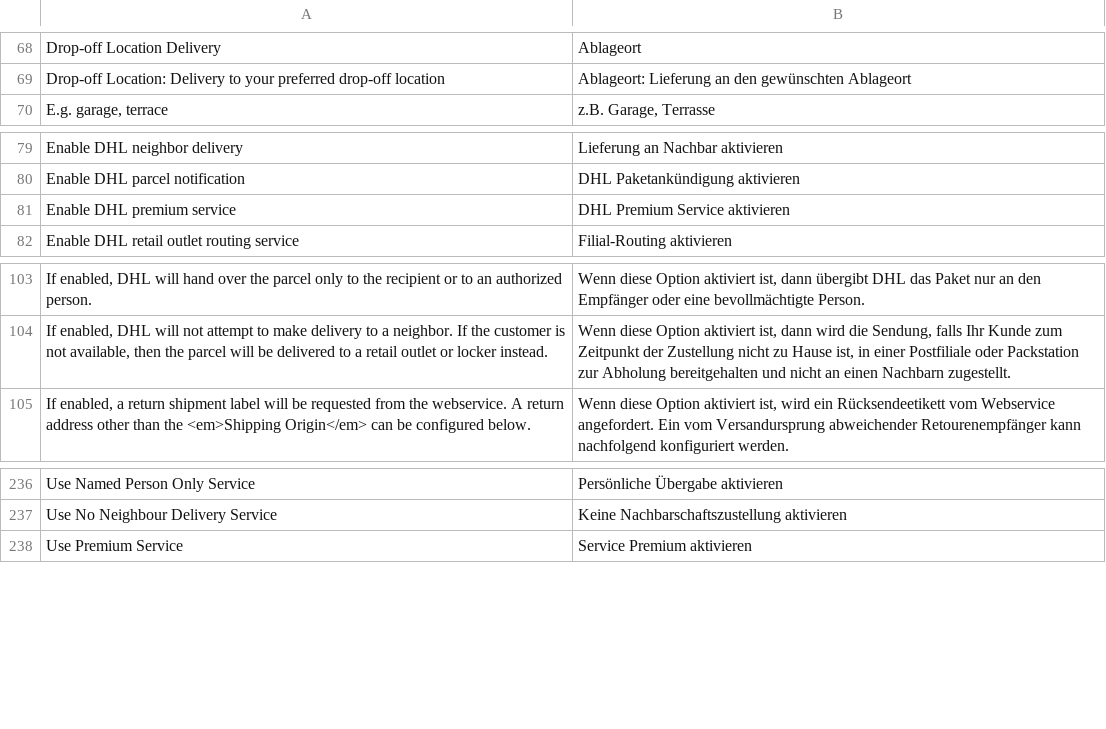
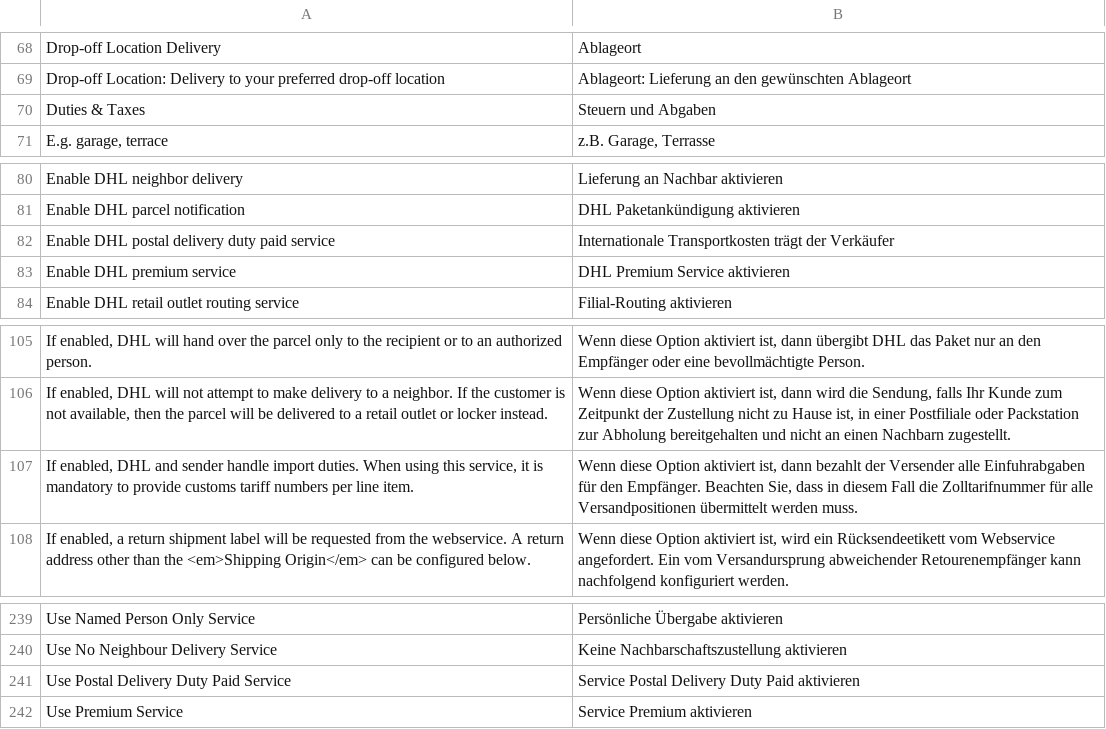
Before and after one commit to netresearch/dhl-module-carrier-paket, a CSV file: i18n/de_DE.csv, drawn as a sheet; only a part is shown, gaps mark what is left out; the diff names each change by its address in the sheet, - before the commit and + after, or states it on an @@ line.

Commit message:
DHLGW-1248: book pddp service

```diff
--- a/i18n/de_DE.csv
+++ b/i18n/de_DE.csv
+row 70: Duties & Taxes | Steuern und Abgaben
+row 82: Enable DHL postal delivery duty paid service | Internationale Transportkosten trägt der Verkäufer
+row 107: If enabled, DHL and sender handle import duties. When using this service, it is mandatory to provide customs tariff numbers per line item. | Wenn diese Option aktiviert ist, dann bezahlt der Versender alle Einfuhrabgaben für den Empfänger. Beachten Sie, dass in diesem Fall die Zolltarifnummer für alle Versandpositionen übermittelt werden muss.
+row 241: Use Postal Delivery Duty Paid Service | Service Postal Delivery Duty Paid aktivieren
```
Also changed, not shown: i18n/en_US.csv, 8 other files.
